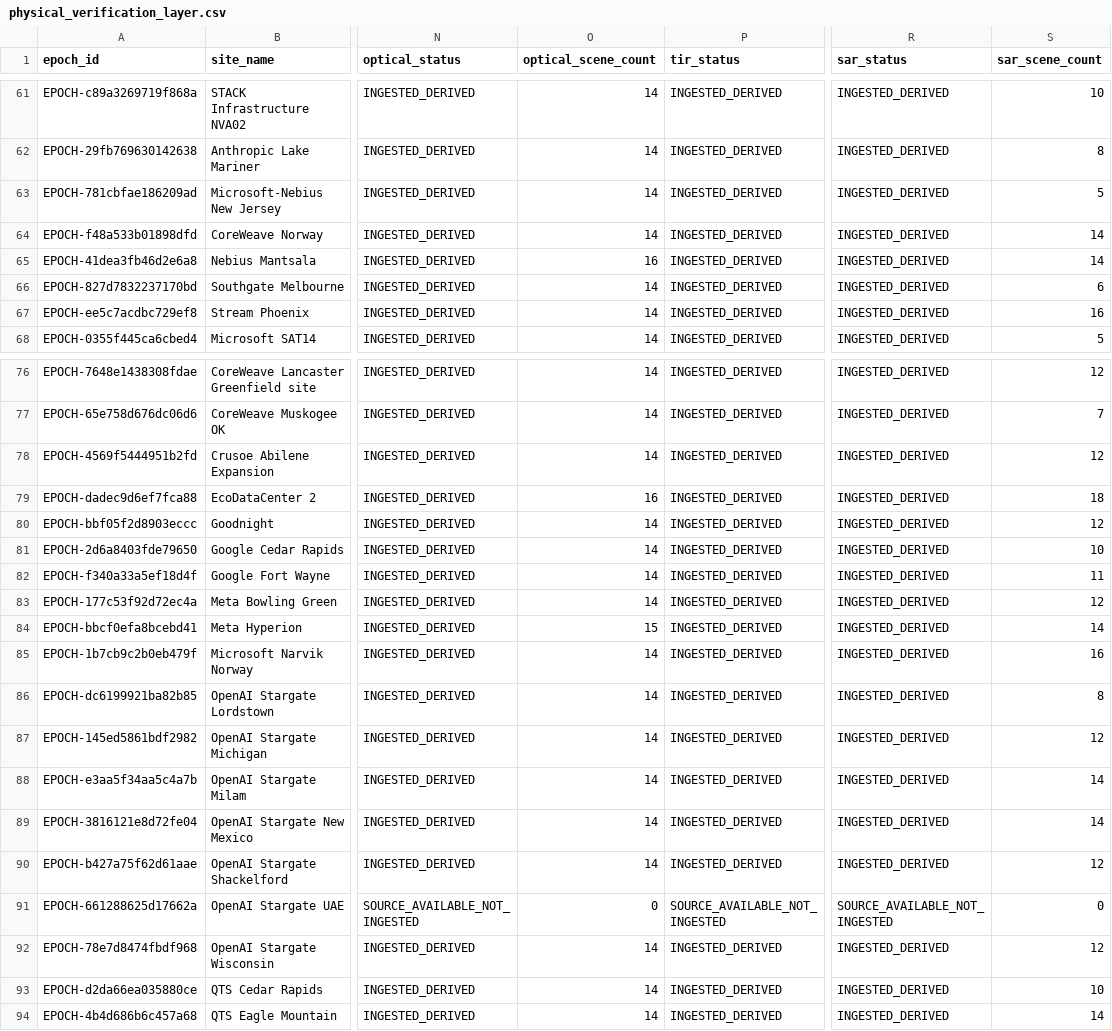
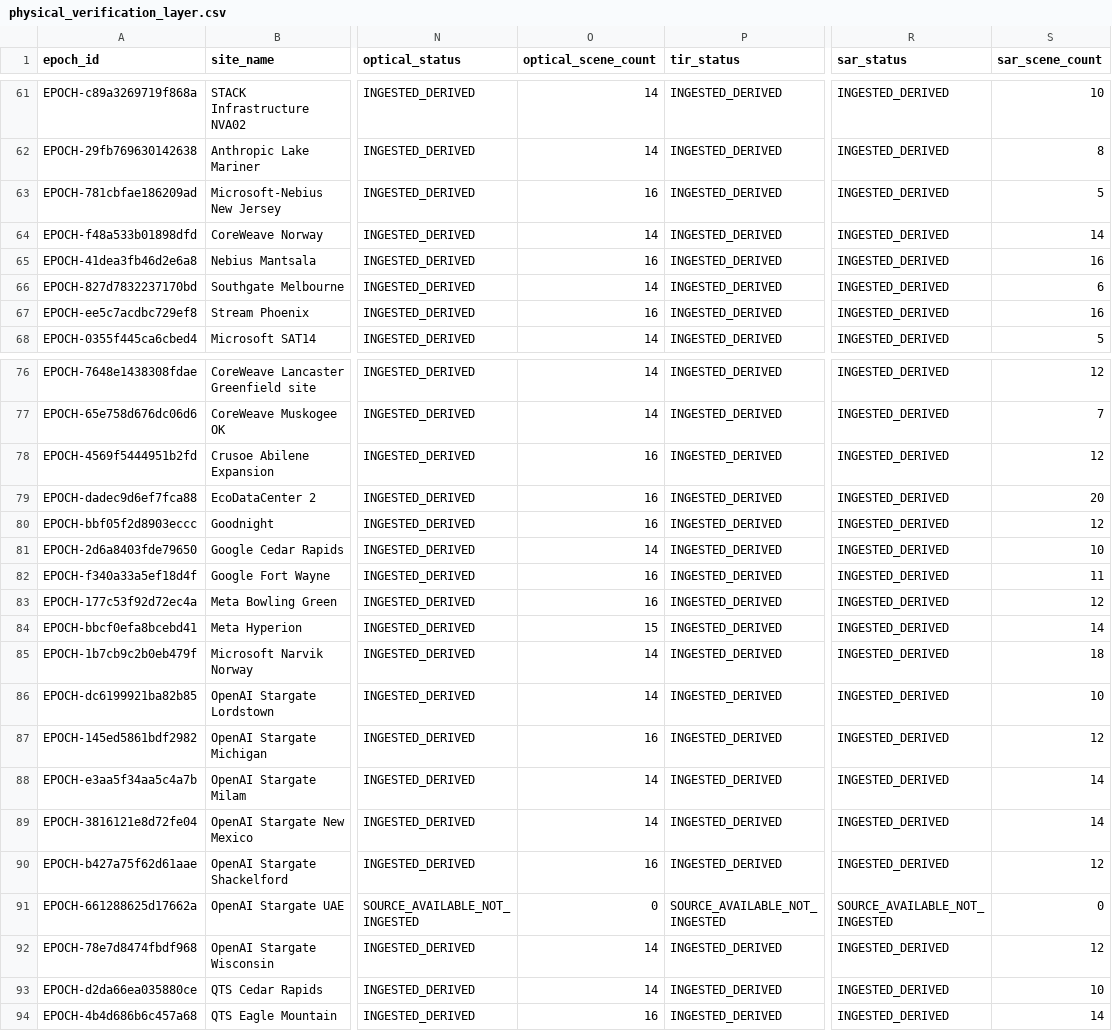
Before and after one commit to AnonRish/continental-load-registry, a CSV file: data/physical_verification_layer.csv, drawn as a sheet; only a part is shown, gaps mark what is left out; the diff covers the shown part only; the diff names each change by its address in the sheet, - before the commit and + after, or states it on an @@ line.

```diff
--- a/data/physical_verification_layer.csv
+++ b/data/physical_verification_layer.csv
-O63 (optical_scene_count): 14
+O63 (optical_scene_count): 16
-S65 (sar_scene_count): 14
+S65 (sar_scene_count): 16
-O67 (optical_scene_count): 14
+O67 (optical_scene_count): 16
-O78 (optical_scene_count): 14
+O78 (optical_scene_count): 16
-S79 (sar_scene_count): 18
+S79 (sar_scene_count): 20
-O80 (optical_scene_count): 14
+O80 (optical_scene_count): 16
-O82:O83 (optical_scene_count): 14
+O82:O83 (optical_scene_count): 16
-S85 (sar_scene_count): 16
+S85 (sar_scene_count): 18
-S86 (sar_scene_count): 8
+S86 (sar_scene_count): 10
-O87 (optical_scene_count): 14
+O87 (optical_scene_count): 16
-O90 (optical_scene_count): 14
+O90 (optical_scene_count): 16
-O94 (optical_scene_count): 14
+O94 (optical_scene_count): 16
```
Also changed, not shown: 15 edited cells elsewhere in this file, 15 other files.
